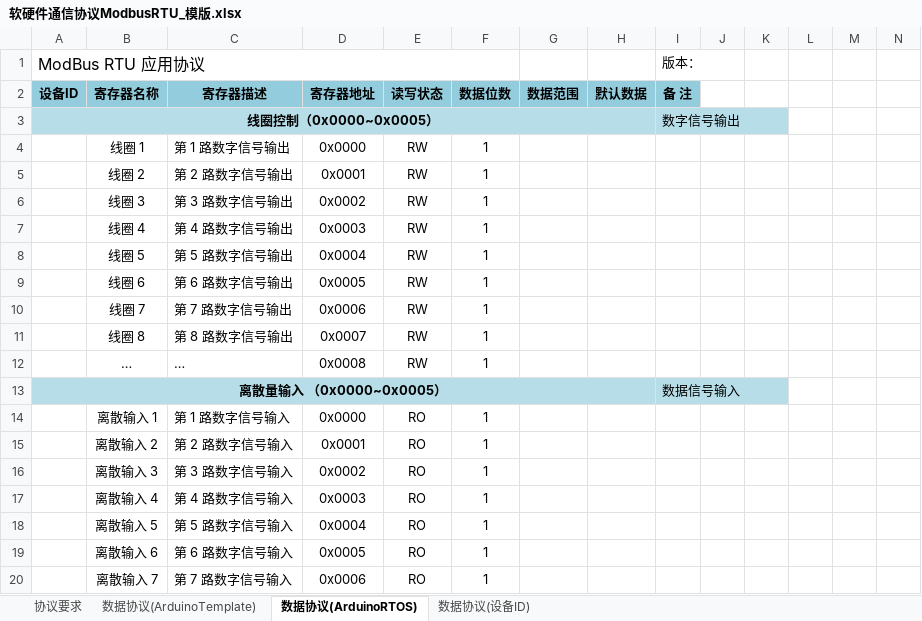
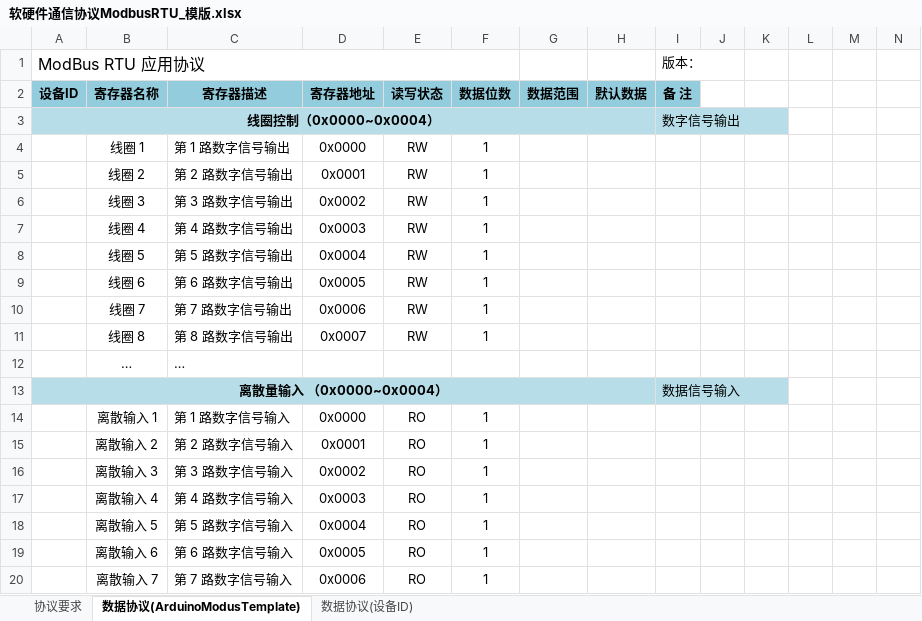
Before and after one commit to huangmin007/Modbus_Solution, an Excel workbook: 软硬件通信协议ModbusRTU_模版.xlsx, sheet 数据协议(ArduinoModusTemplate), drawn as a sheet; only a part is shown; values as stored, in another font and other column widths than the file's, no borders; removed rows and columns are numbered as before the commit, all else as after; rows hold the shown columns only; the diff covers the shown part only; the diff names each change by its address in the sheet, - before the commit and + after, or states it on an @@ line.

```diff
--- a/软硬件通信协议ModbusRTU_模版.xlsx (sheet 数据协议(ArduinoModusTemplate))
+++ b/软硬件通信协议ModbusRTU_模版.xlsx (sheet 数据协议(ArduinoModusTemplate))
-sheet tab: 数据协议(ArduinoRTOS)
+sheet tab: 数据协议(ArduinoModusTemplate)
-sheet tab: 数据协议(ArduinoTemplate)
-A3 (设备ID): 线圈控制（0x0000~0x0005）
+A3 (设备ID): 线圈控制（0x0000~0x0004）
-row 12:  | … | … | 0x0008 | RW | 1
+row 12:  | … | …
-A13 (设备ID): 离散量输入 （0x0000~0x0005）
+A13 (设备ID): 离散量输入 （0x0000~0x0004）
```
Also changed, not shown: 2 added rows, 1 removed row, 23 edited cells and cell formats elsewhere in this sheet, sheet 协议要求, 8 other files.
